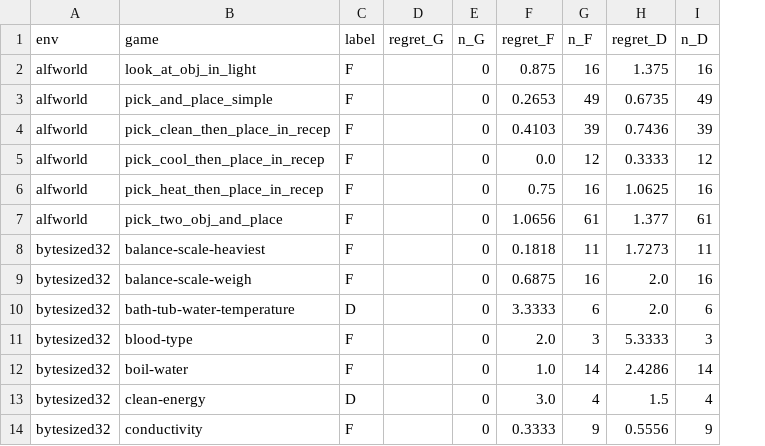
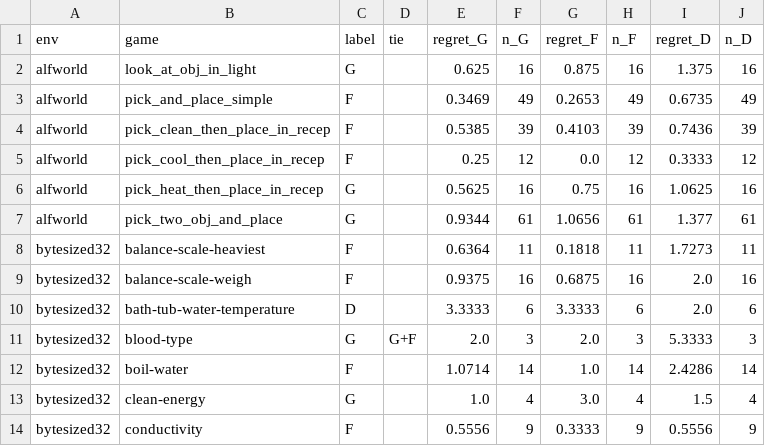
Before and after one commit to Shryes19/nemotron-AFML-research, a CSV file: results/utility/labels_Dtop1.csv, drawn as a sheet; only a part is shown; addresses are those after the commit; the diff covers the shown part only; the diff names each change by its address in the sheet, - before the commit and + after, or states it on an @@ line.

```diff
--- a/results/utility/labels_Dtop1.csv
+++ b/results/utility/labels_Dtop1.csv
+column D (tie), row 11: G+F
-C2 (label): F
+C2 (label): G
-E2 (regret_G): (empty)
+E2 (regret_G): 0.625
-F2 (n_G): 0
+F2 (n_G): 16
-E3 (regret_G): (empty)
+E3 (regret_G): 0.3469
-F3 (n_G): 0
+F3 (n_G): 49
-E4 (regret_G): (empty)
+E4 (regret_G): 0.5385
-F4 (n_G): 0
+F4 (n_G): 39
-E5 (regret_G): (empty)
+E5 (regret_G): 0.25
-F5 (n_G): 0
+F5 (n_G): 12
-C6:C7 (label): F
+C6:C7 (label): G
-E6 (regret_G): (empty)
+E6 (regret_G): 0.5625
-F6 (n_G): 0
+F6 (n_G): 16
-E7 (regret_G): (empty)
+E7 (regret_G): 0.9344
-F7 (n_G): 0
+F7 (n_G): 61
-E8 (regret_G): (empty)
+E8 (regret_G): 0.6364
-F8 (n_G): 0
+F8 (n_G): 11
-E9 (regret_G): (empty)
+E9 (regret_G): 0.9375
-F9 (n_G): 0
+F9 (n_G): 16
-E10 (regret_G): (empty)
+E10 (regret_G): 3.3333
-F10 (n_G): 0
+F10 (n_G): 6
-C11 (label): F
+C11 (label): G
-E11 (regret_G): (empty)
+E11 (regret_G): 2.0
-F11 (n_G): 0
+F11 (n_G): 3
-E12 (regret_G): (empty)
+E12 (regret_G): 1.0714
-F12 (n_G): 0
+F12 (n_G): 14
-C13 (label): D
+C13 (label): G
-E13 (regret_G): (empty)
+E13 (regret_G): 1.0
-F13 (n_G): 0
+F13 (n_G): 4
-E14 (regret_G): (empty)
+E14 (regret_G): 0.5556
-F14 (n_G): 0
+F14 (n_G): 9
```
Also changed, not shown: 110 edited cells elsewhere in this file, results/figures/capability_dwins.csv, results/figures/crossovers.csv, 41 other files.
